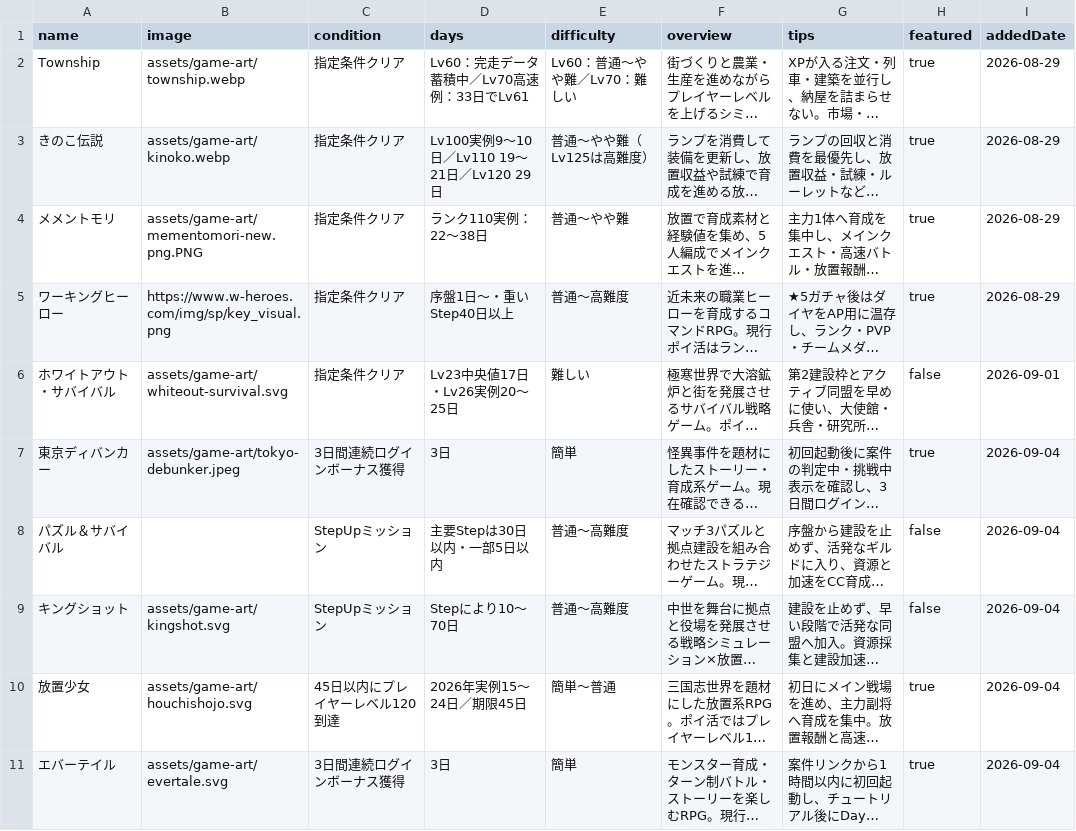
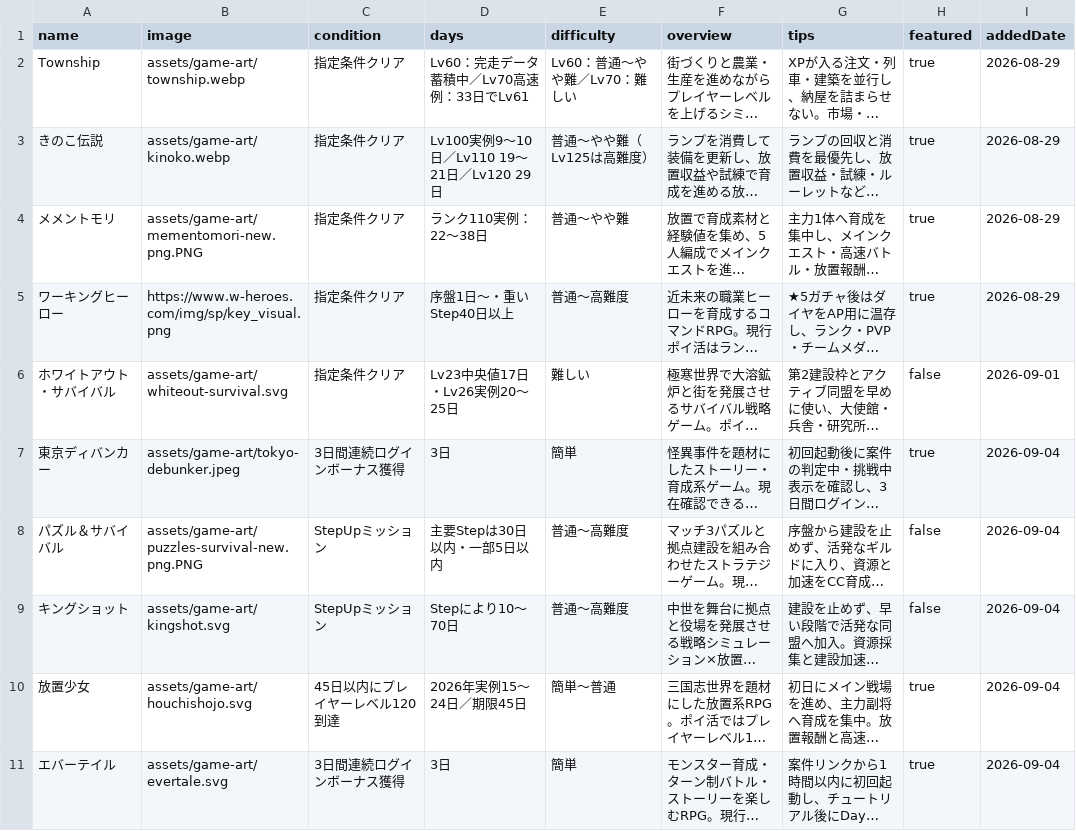
Before and after one commit to POIGAME-LAB/poigamelab, a CSV file: games.csv, drawn as a sheet; long unchanged cells end in …; the diff names each change by its address in the sheet, - before the commit and + after, or states it on an @@ line.

Commit message:
Use approved Puzzles & Survival artwork

```diff
--- a/games.csv
+++ b/games.csv
-B8 (image): (empty)
+B8 (image): assets/game-art/puzzles-survival-new.png.PNG
```
